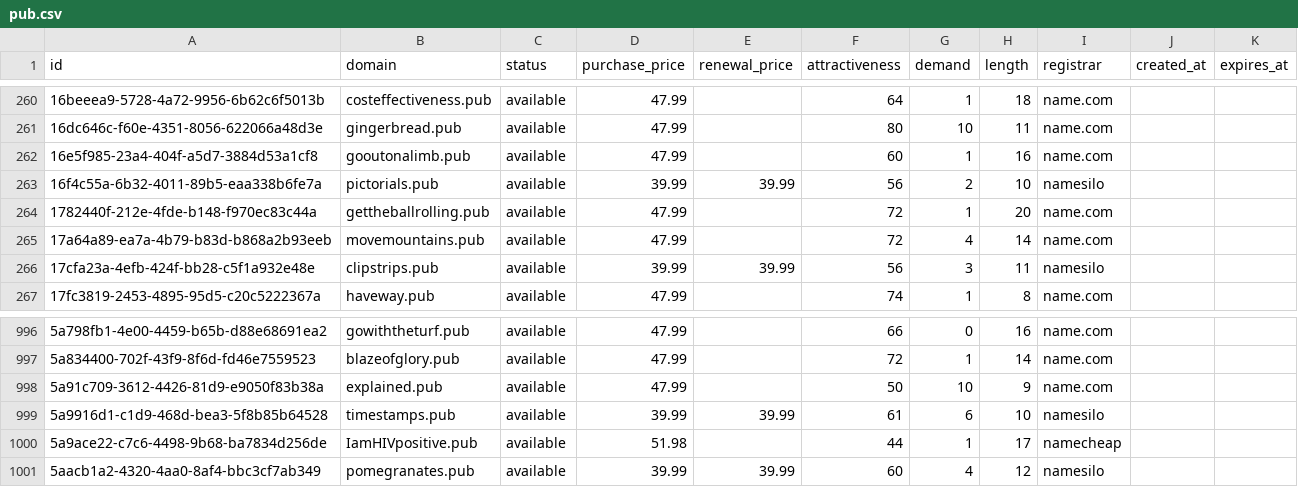
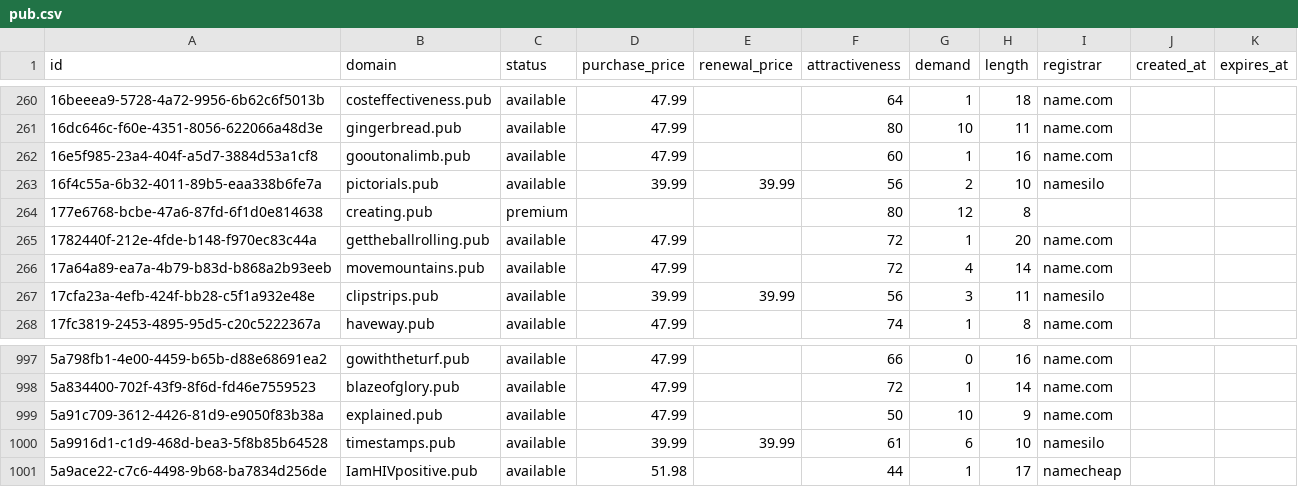
Before and after one commit to UniqueDomains/pub-oneword-domains, a CSV file: pub.csv, drawn as a sheet; only a part is shown, gaps mark what is left out.

Commit message:
Domains update

```diff
--- a/pub.csv
+++ b/pub.csv
@@ -263,2 +263,3 @@ id,domain,status,purchase_price,renewal_price,attractiveness,demand,length,regis
 16f4c55a-6b32-4011-89b5-eaa338b6fe7a,pictorials.pub,available,39.99,39.99,56,2,10,namesilo,,
+177e6768-bcbe-47a6-87fd-6f1d0e814638,creating.pub,premium,,,80,12,8,,,
 1782440f-212e-4fde-b148-f970ec83c44a,gettheballrolling.pub,available,47.99,,72,1,20,name.com,,
@@ -1000,2 +1001 @@ id,domain,status,purchase_price,renewal_price,attractiveness,demand,length,regis
 5a9ace22-c7c6-4498-9b68-ba7834d256de,IamHIVpositive.pub,available,51.98,,44,1,17,namecheap,,
-5aacb1a2-4320-4aa0-8af4-bbc3cf7ab349,pomegranates.pub,available,39.99,39.99,60,4,12,namesilo,,
```
Also changed, not shown: 4 other files.
